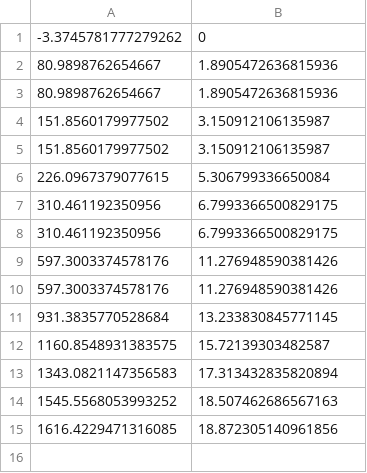
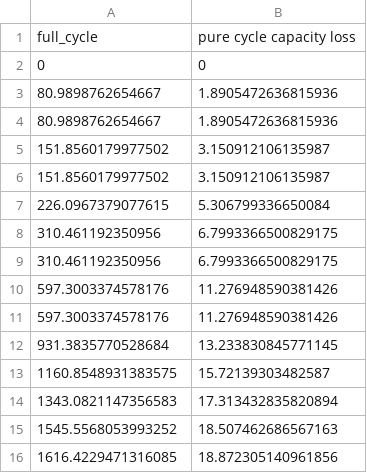
Before and after one commit to hussahalghanem/LIB-Model, a CSV file: y0.csv, drawn as a sheet.

Commit message:
Update y0.csv

```diff
--- a/y0.csv
+++ b/y0.csv
@@ -1,2 +1,3 @@
--3.3745781777279262, 0
+full_cycle, pure cycle capacity loss
+0, 0
 80.9898762654667, 1.8905472636815936
```
